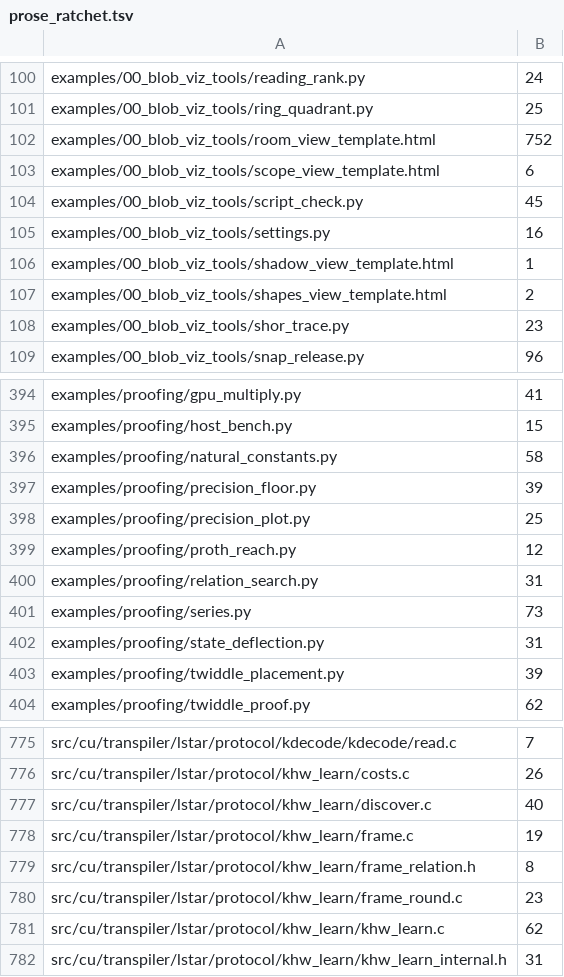
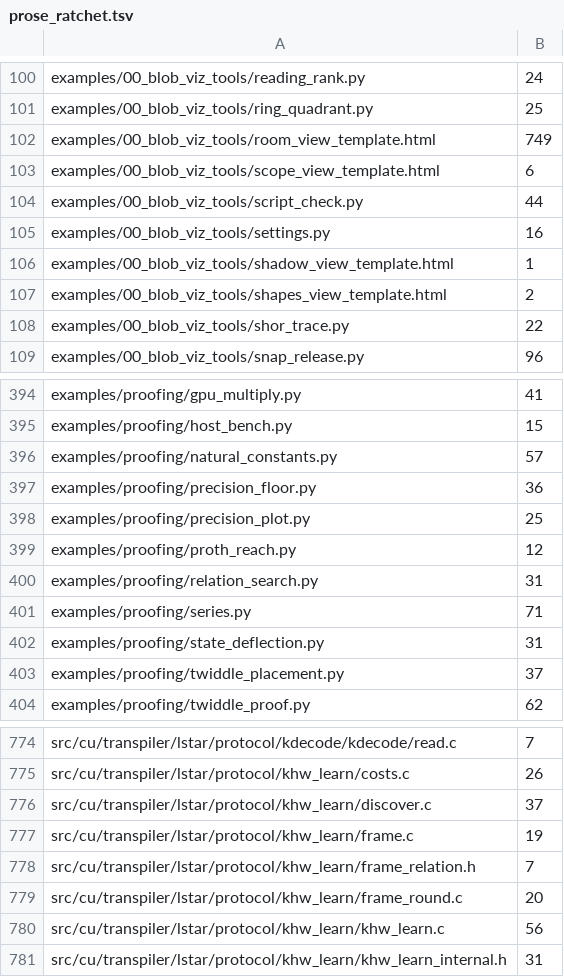
Before and after one commit to dstroy0/orior, a TSV file: utils/maint/prose/prose_ratchet.tsv, drawn as a sheet; only a part is shown, gaps mark what is left out; the diff covers the shown part only.

```diff
--- a/utils/maint/prose/prose_ratchet.tsv
+++ b/utils/maint/prose/prose_ratchet.tsv
@@ -101,5 +101,5 @@ examples/00_blob_viz_tools/reading_rank.py	24
 examples/00_blob_viz_tools/ring_quadrant.py	25
-examples/00_blob_viz_tools/room_view_template.html	752
+examples/00_blob_viz_tools/room_view_template.html	749
 examples/00_blob_viz_tools/scope_view_template.html	6
-examples/00_blob_viz_tools/script_check.py	45
+examples/00_blob_viz_tools/script_check.py	44
 examples/00_blob_viz_tools/settings.py	16
@@ -107,3 +107,3 @@ examples/00_blob_viz_tools/shadow_view_template.html	1
 examples/00_blob_viz_tools/shapes_view_template.html	2
-examples/00_blob_viz_tools/shor_trace.py	23
+examples/00_blob_viz_tools/shor_trace.py	22
 examples/00_blob_viz_tools/snap_release.py	96
@@ -395,4 +395,4 @@ examples/proofing/gpu_multiply.py	41
 examples/proofing/host_bench.py	15
-examples/proofing/natural_constants.py	58
-examples/proofing/precision_floor.py	39
+examples/proofing/natural_constants.py	57
+examples/proofing/precision_floor.py	36
 examples/proofing/precision_plot.py	25
@@ -400,5 +400,5 @@ examples/proofing/proth_reach.py	12
 examples/proofing/relation_search.py	31
-examples/proofing/series.py	73
+examples/proofing/series.py	71
 examples/proofing/state_deflection.py	31
-examples/proofing/twiddle_placement.py	39
+examples/proofing/twiddle_placement.py	37
 examples/proofing/twiddle_proof.py	62
@@ -776,7 +775,7 @@ src/cu/transpiler/lstar/protocol/kdecode/kdecode/read.c	7
 src/cu/transpiler/lstar/protocol/khw_learn/costs.c	26
-src/cu/transpiler/lstar/protocol/khw_learn/discover.c	40
+src/cu/transpiler/lstar/protocol/khw_learn/discover.c	37
 src/cu/transpiler/lstar/protocol/khw_learn/frame.c	19
-src/cu/transpiler/lstar/protocol/khw_learn/frame_relation.h	8
-src/cu/transpiler/lstar/protocol/khw_learn/frame_round.c	23
-src/cu/transpiler/lstar/protocol/khw_learn/khw_learn.c	62
+src/cu/transpiler/lstar/protocol/khw_learn/frame_relation.h	7
+src/cu/transpiler/lstar/protocol/khw_learn/frame_round.c	20
+src/cu/transpiler/lstar/protocol/khw_learn/khw_learn.c	56
 src/cu/transpiler/lstar/protocol/khw_learn/khw_learn_internal.h	31
```
Also changed, not shown: 1 removed row and 59 edited cells elsewhere in this file, utils/maint/prose/ste_ratchet.tsv.
